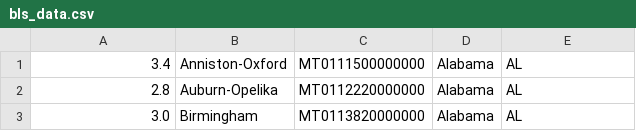
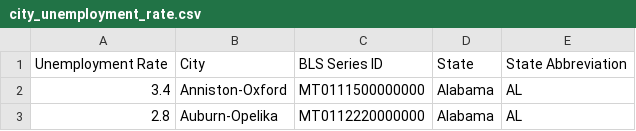
Before and after one commit to michaelyiu1/Cost_of_Living_Project, a CSV file: city_unemployment_rate.csv (was bls_data.csv), drawn as a sheet; only a part is shown; the shorter side is filled out with more unchanged rows.

Commit message:
added data for labor force population and created add_header function

```diff
--- a/bls_data.csv
+++ b/city_unemployment_rate.csv
@@ -1 +1,2 @@
+Unemployment Rate,City,BLS Series ID,State,State Abbreviation
 3.4,Anniston-Oxford,MT0111500000000,Alabama,AL
```
Also changed, not shown: 2 other files.
